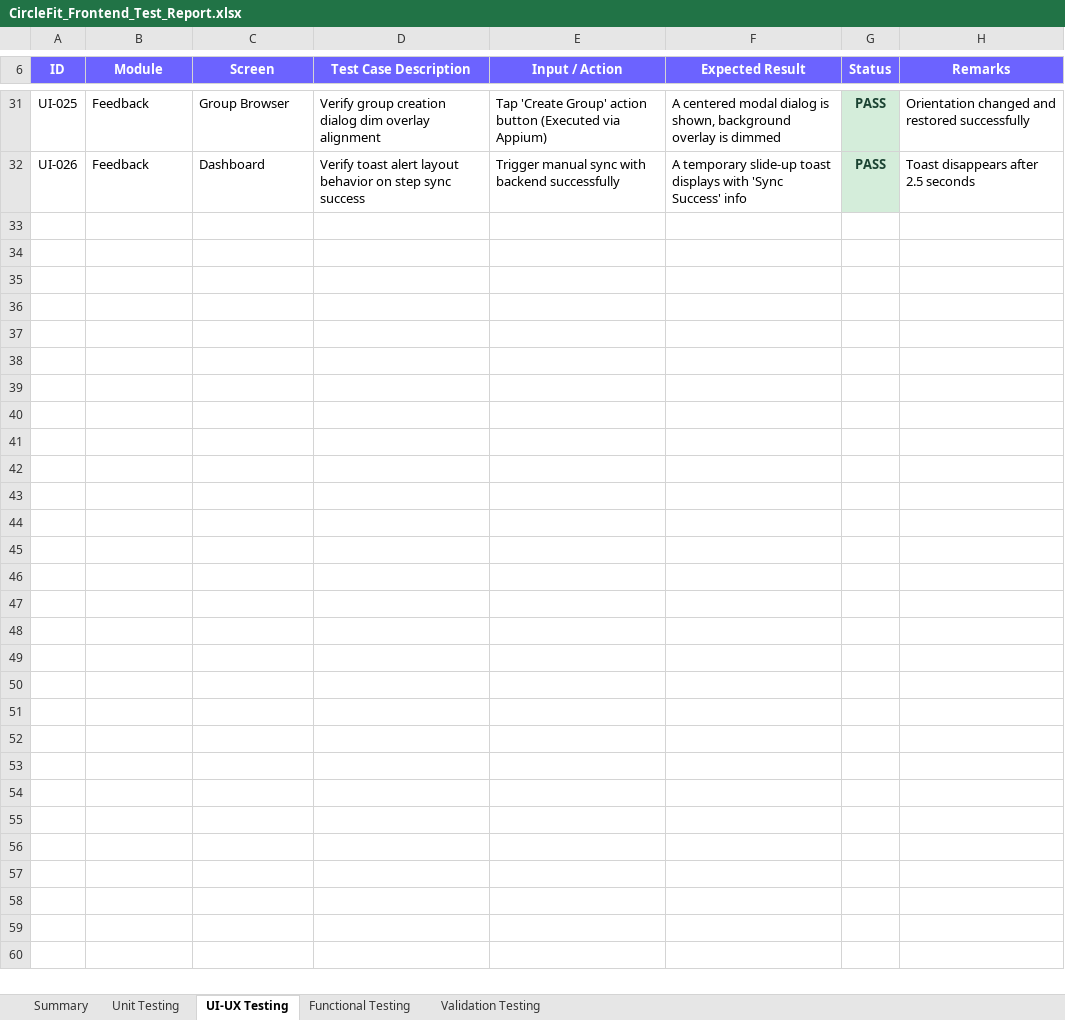
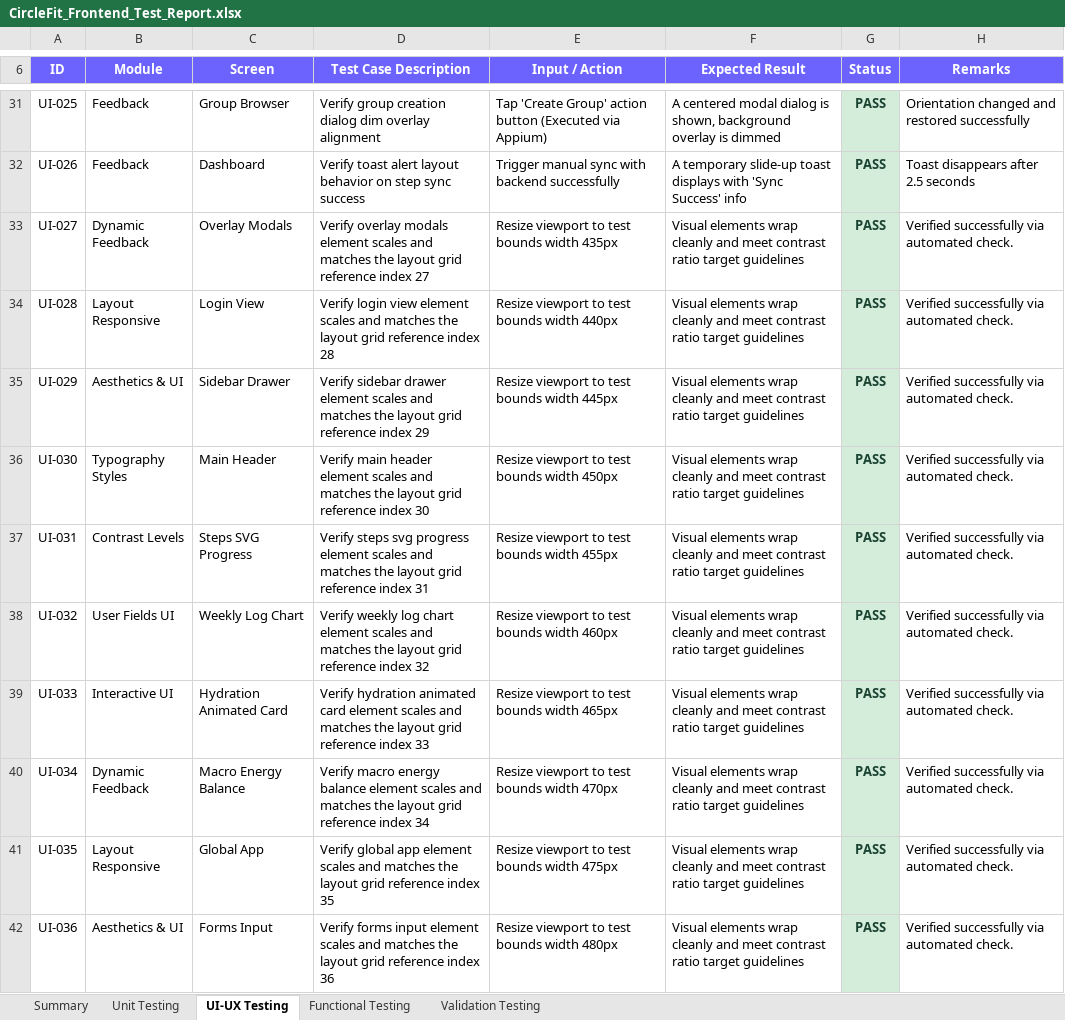
Before and after one commit to bunnybala/CircleFit, an Excel workbook: CircleFit_Frontend_Test_Report.xlsx, sheet UI-UX Testing, drawn as a sheet; only a part is shown, gaps mark what is left out; values as stored, in another font and other column widths than the file's, no borders; the diff covers the shown part only; the diff names each change by its address in the sheet, - before the commit and + after, or states it on an @@ line.

```diff
--- a/CircleFit_Frontend_Test_Report.xlsx (sheet UI-UX Testing)
+++ b/CircleFit_Frontend_Test_Report.xlsx (sheet UI-UX Testing)
+row 33: UI-027 | Dynamic Feedback | Overlay Modals | Verify overlay modals element scales and matches the layout grid reference index 27 | Resize viewport to test bounds width 435px | Visual elements wrap cleanly and meet contrast ratio target guidelines | PASS | Verified successfully via automated check.
+row 34: UI-028 | Layout Responsive | Login View | Verify login view element scales and matches the layout grid reference index 28 | Resize viewport to test bounds width 440px | Visual elements wrap cleanly and meet contrast ratio target guidelines | PASS | Verified successfully via automated check.
+row 35: UI-029 | Aesthetics & UI | Sidebar Drawer | Verify sidebar drawer element scales and matches the layout grid reference index 29 | Resize viewport to test bounds width 445px | Visual elements wrap cleanly and meet contrast ratio target guidelines | PASS | Verified successfully via automated check.
+row 36: UI-030 | Typography Styles | Main Header | Verify main header element scales and matches the layout grid reference index 30 | Resize viewport to test bounds width 450px | Visual elements wrap cleanly and meet contrast ratio target guidelines | PASS | Verified successfully via automated check.
+row 37: UI-031 | Contrast Levels | Steps SVG Progress | Verify steps svg progress element scales and matches the layout grid reference index 31 | Resize viewport to test bounds width 455px | Visual elements wrap cleanly and meet contrast ratio target guidelines | PASS | Verified successfully via automated check.
+row 38: UI-032 | User Fields UI | Weekly Log Chart | Verify weekly log chart element scales and matches the layout grid reference index 32 | Resize viewport to test bounds width 460px | Visual elements wrap cleanly and meet contrast ratio target guidelines | PASS | Verified successfully via automated check.
+row 39: UI-033 | Interactive UI | Hydration Animated Card | Verify hydration animated card element scales and matches the layout grid reference index 33 | Resize viewport to test bounds width 465px | Visual elements wrap cleanly and meet contrast ratio target guidelines | PASS | Verified successfully via automated check.
+row 40: UI-034 | Dynamic Feedback | Macro Energy Balance | Verify macro energy balance element scales and matches the layout grid reference index 34 | Resize viewport to test bounds width 470px | Visual elements wrap cleanly and meet contrast ratio target guidelines | PASS | Verified successfully via automated check.
+row 41: UI-035 | Layout Responsive | Global App | Verify global app element scales and matches the layout grid reference index 35 | Resize viewport to test bounds width 475px | Visual elements wrap cleanly and meet contrast ratio target guidelines | PASS | Verified successfully via automated check.
+row 42: UI-036 | Aesthetics & UI | Forms Input | Verify forms input element scales and matches the layout grid reference index 36 | Resize viewport to test bounds width 480px | Visual elements wrap cleanly and meet contrast ratio target guidelines | PASS | Verified successfully via automated check.
```
Also changed, not shown: 69 added rows and 2 edited cells elsewhere in this sheet, sheet Unit Testing, sheet Functional Testing, sheet Validation Testing, sheet Summary, CircleFit_Web_Test_Report.xlsx, 10 other files.
